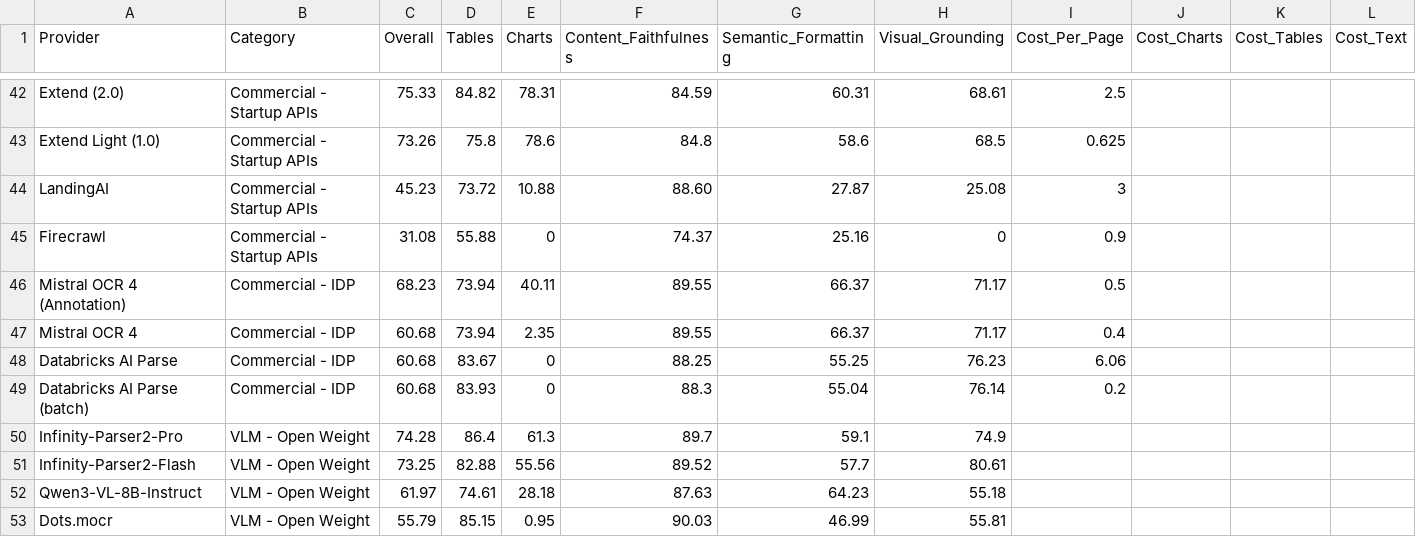
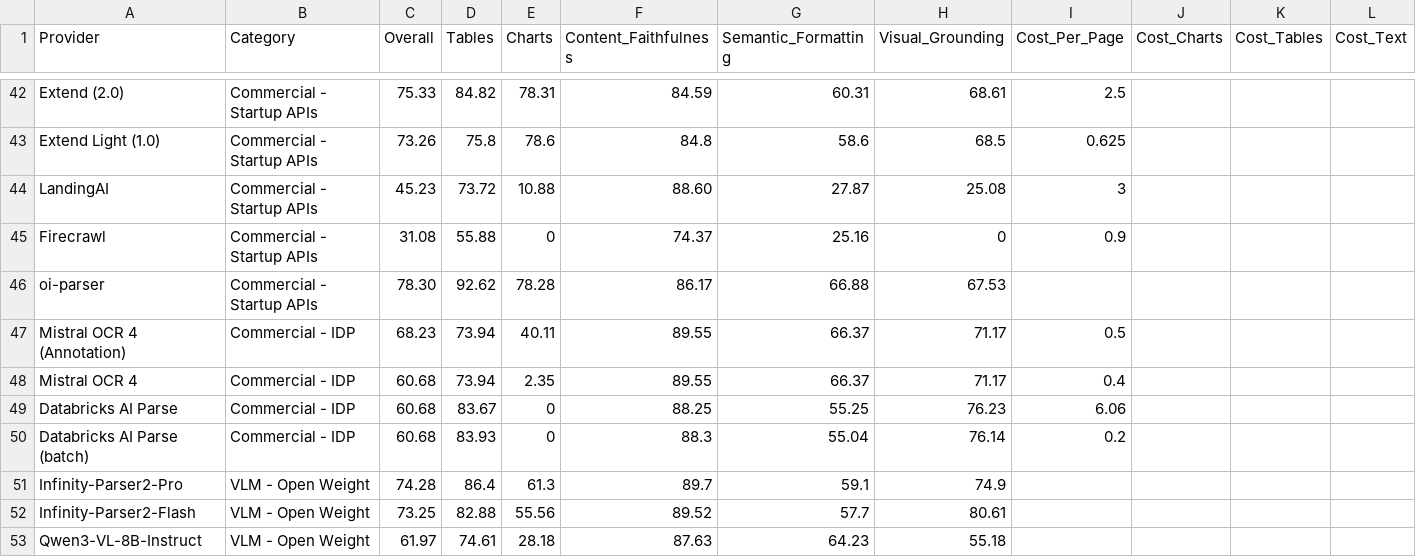
Before and after one commit to morgan-pulse/ParseBench, a CSV file: leaderboard.csv, drawn as a sheet; only a part is shown, gaps mark what is left out; the shorter side is filled out with more unchanged rows; rows hold the shown columns only; the diff names each change by its address in the sheet, - before the commit and + after, or states it on an @@ line.

Commit message:
Add oi-parser to the leaderboard (#95)
Co-authored-by: Thiago Santos <thiago.santos@openinnovation.ai>

```diff
--- a/leaderboard.csv
+++ b/leaderboard.csv
+row 46: oi-parser | Commercial - Startup APIs | 78.30 | 92.62 | 78.28 | 86.17 | 66.88 | 67.53
```
